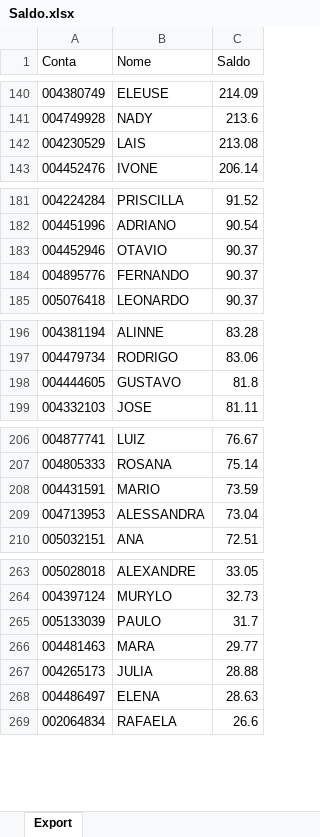
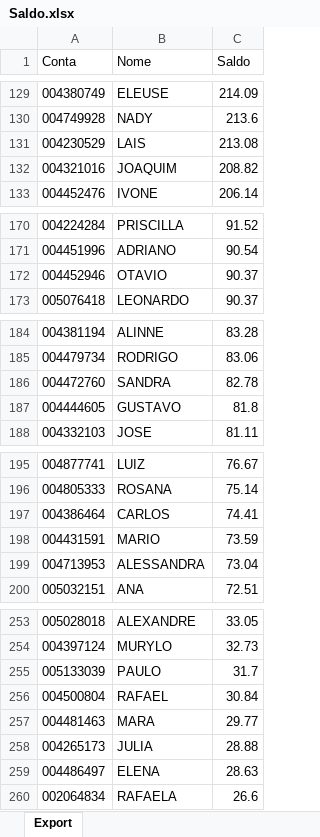
Before and after one commit to lauroteles/app_mesa_de_opera-es_corrigido, an Excel workbook: Saldo.xlsx, sheet Export, drawn as a sheet; only a part is shown, gaps mark what is left out; values as stored, in another font and other column widths than the file's, no borders; removed rows and columns are numbered as before the commit, all else as after; the diff covers the shown part only; the diff names each change by its address in the sheet, - before the commit and + after, or states it on an @@ line.

```diff
--- a/Saldo.xlsx (sheet Export)
+++ b/Saldo.xlsx (sheet Export)
+row 132: 004321016 | JOAQUIM | 208.82
-row 184: 004895776 | FERNANDO | 90.37
+row 186: 004472760 | SANDRA | 82.78
+row 197: 004386464 | CARLOS | 74.41
+row 256: 004500804 | RAFAEL | 30.84
```
Also changed, not shown: 13 added rows, 25 removed rows and 2 edited cells elsewhere in this sheet, PL Total.xlsx.
